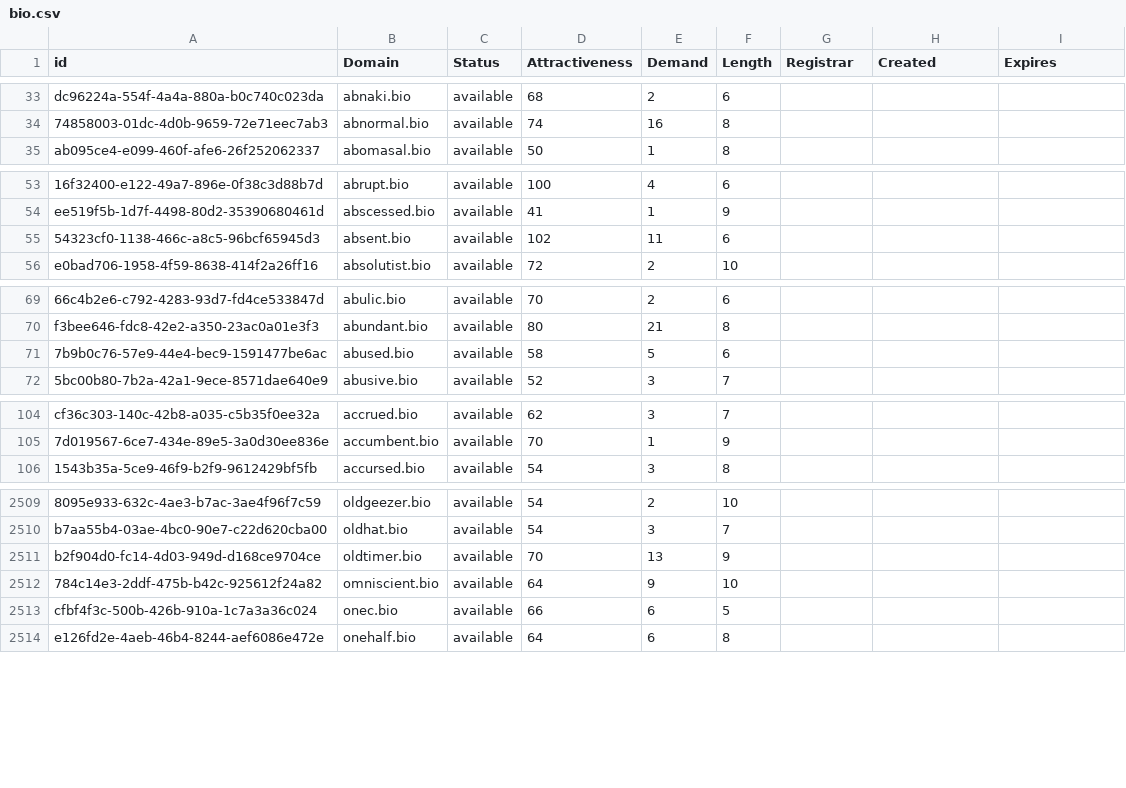
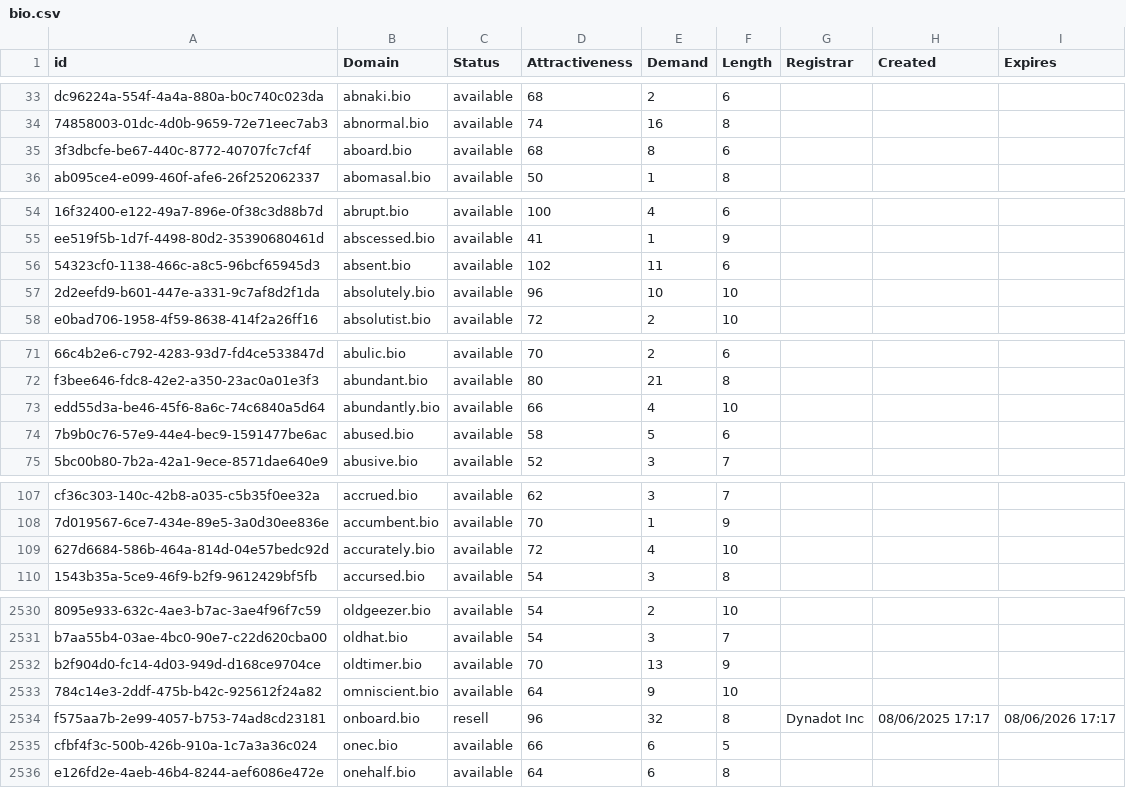
Before and after one commit to UniqueDomains/bio-oneword-domains, a CSV file: bio.csv, drawn as a sheet; only a part is shown, gaps mark what is left out; the diff covers the shown part only; the diff names each change by its address in the sheet, - before the commit and + after, or states it on an @@ line.

```diff
--- a/bio.csv
+++ b/bio.csv
+row 35: 3f3dbcfe-be67-440c-8772-40707fc7cf4f | aboard.bio | available | 68 | 8 | 6
+row 57: 2d2eefd9-b601-447e-a331-9c7af8d2f1da | absolutely.bio | available | 96 | 10 | 10
+row 73: edd55d3a-be46-45f6-8a6c-74c6840a5d64 | abundantly.bio | available | 66 | 4 | 10
+row 109: 627d6684-586b-464a-814d-04e57bedc92d | accurately.bio | available | 72 | 4 | 10
+row 2534: f575aa7b-2e99-4057-b753-74ad8cd23181 | onboard.bio | resell | 96 | 32 | 8 | Dynadot Inc | 08/06/2025 17:17 | 08/06/2026 17:17
```
Also changed, not shown: 25 added rows and 2 edited cells elsewhere in this file, 2 other files.
